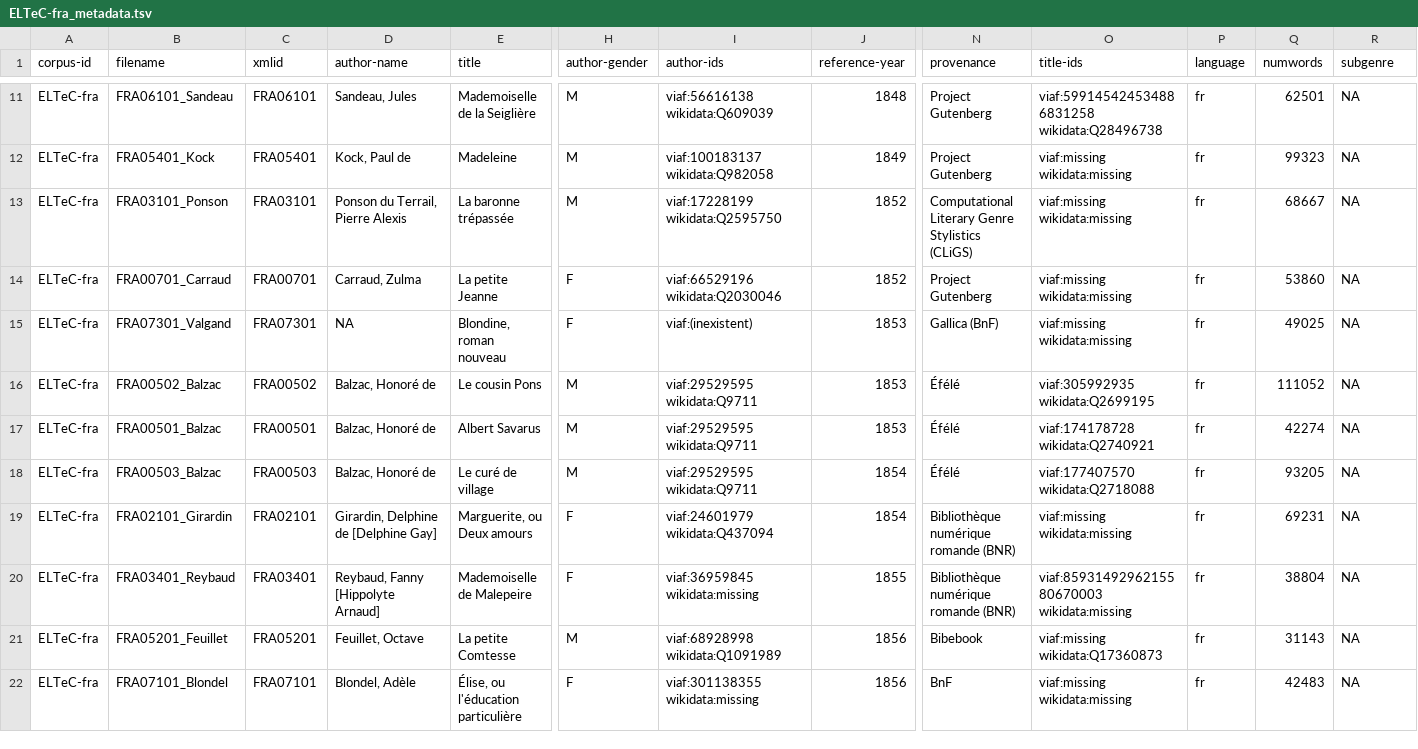
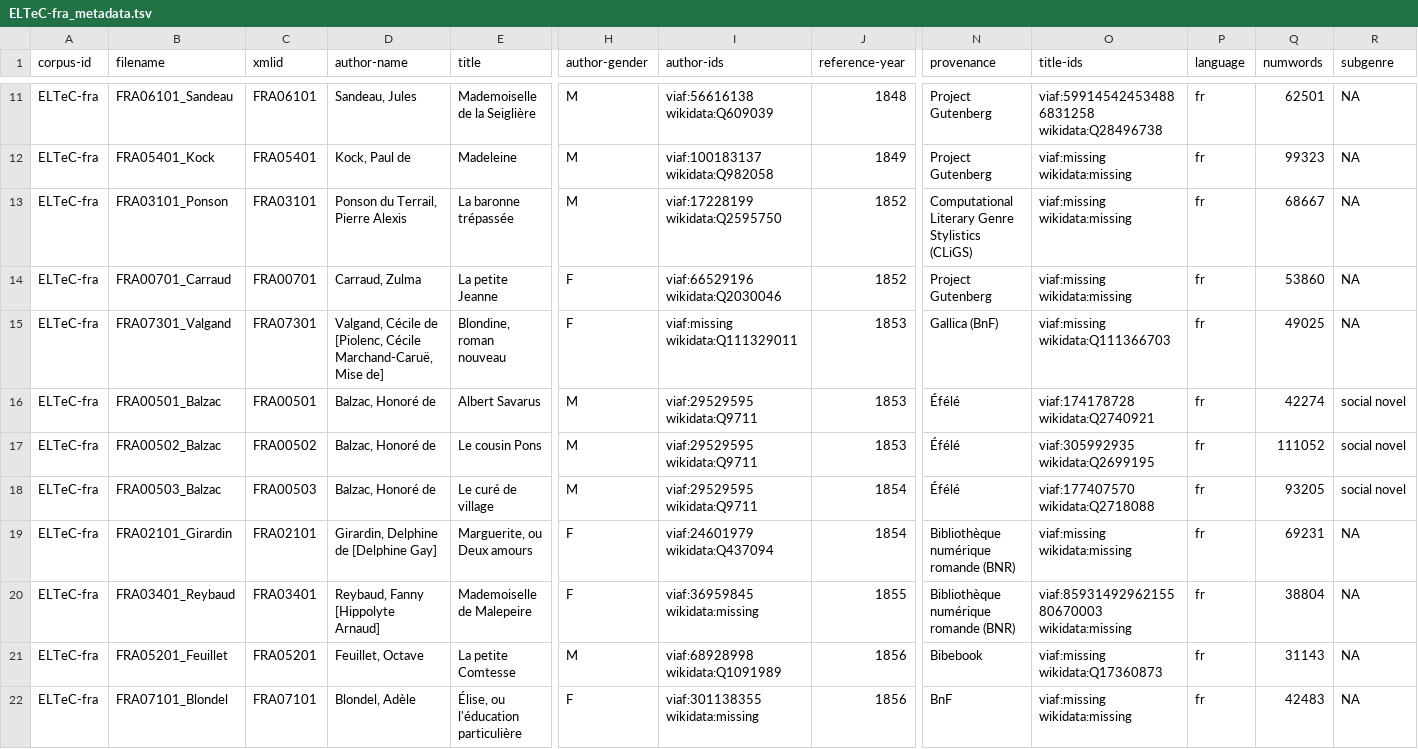
Before and after one commit to COST-ELTeC/ELTeC-fra, a TSV file: ELTeC-fra_metadata.tsv, drawn as a sheet; only a part is shown, gaps mark what is left out; removed rows and columns are numbered as before the commit, all else as after; rows hold the shown columns only; the diff covers the shown part only; the diff names each change by its address in the sheet, - before the commit and + after, or states it on an @@ line.

Commit message:
added some subgenre metadata

```diff
--- a/ELTeC-fra_metadata.tsv
+++ b/ELTeC-fra_metadata.tsv
-D15 (author-name): NA
+D15 (author-name): Valgand, Cécile de [Piolenc, Cécile Marchand-Caruë, Mise de]
-I15 (author-ids): viaf:(inexistent)
+I15 (author-ids): viaf:missing wikidata:Q111329011
-O15 (title-ids): viaf:missing wikidata:missing
+O15 (title-ids): viaf:missing wikidata:Q111366703
-row 16: ELTeC-fra | FRA00502_Balzac | FRA00502 | Balzac, Honoré de | Le cousin Pons | M | viaf:29529595 wikidata:Q9711 | 1853 | Éfélé | viaf:305992935 wikidata:Q2699195 | fr | 111052 | NA
-R16 (subgenre): NA
+R16 (subgenre): social novel
+row 17: ELTeC-fra | FRA00502_Balzac | FRA00502 | Balzac, Honoré de | Le cousin Pons | M | viaf:29529595 wikidata:Q9711 | 1853 | Éfélé | viaf:305992935 wikidata:Q2699195 | fr | 111052 | social novel
-R18 (subgenre): NA
+R18 (subgenre): social novel
```
Also changed, not shown: 3 added rows, 3 removed rows, 1 moved row and 10 edited cells elsewhere in this file, 17 other files.
